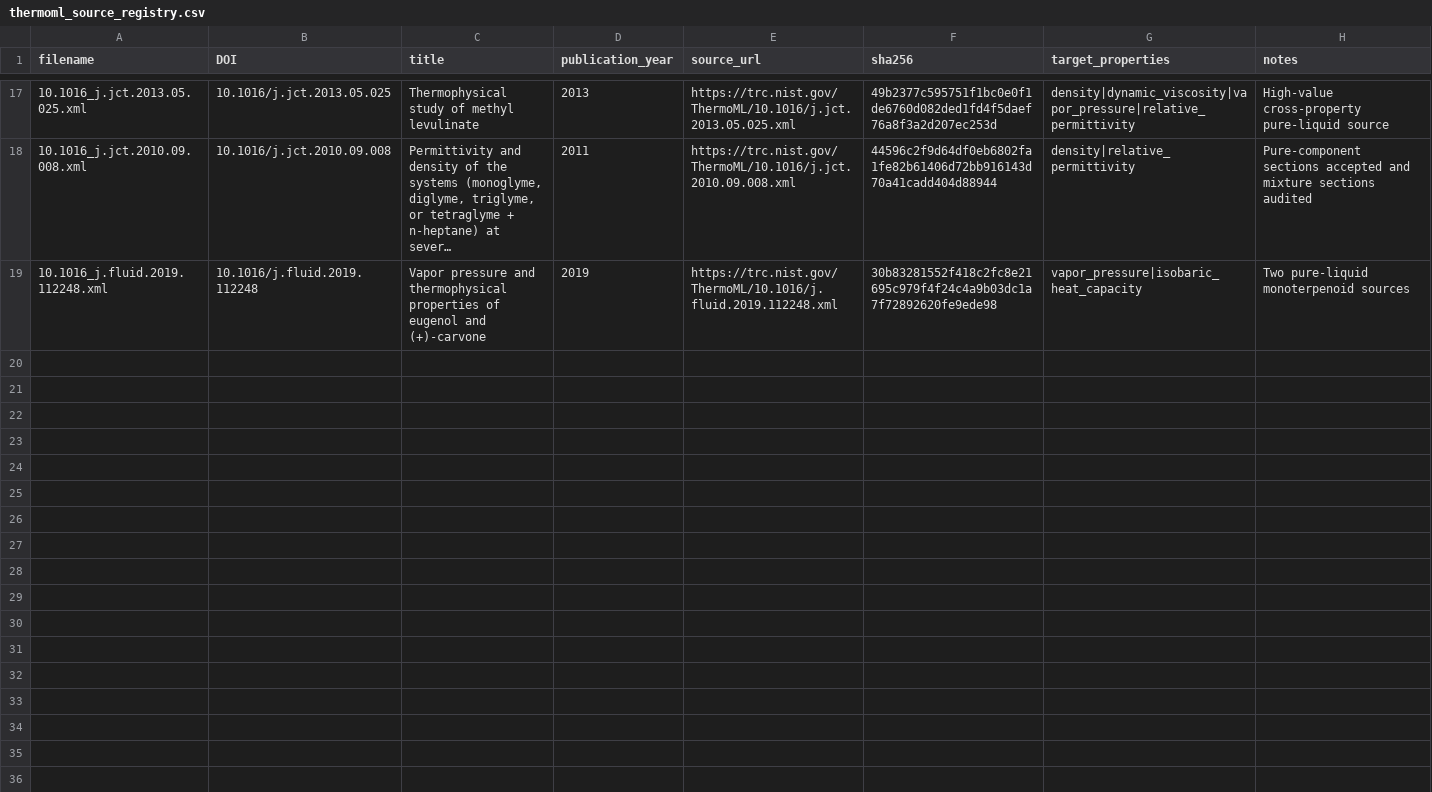
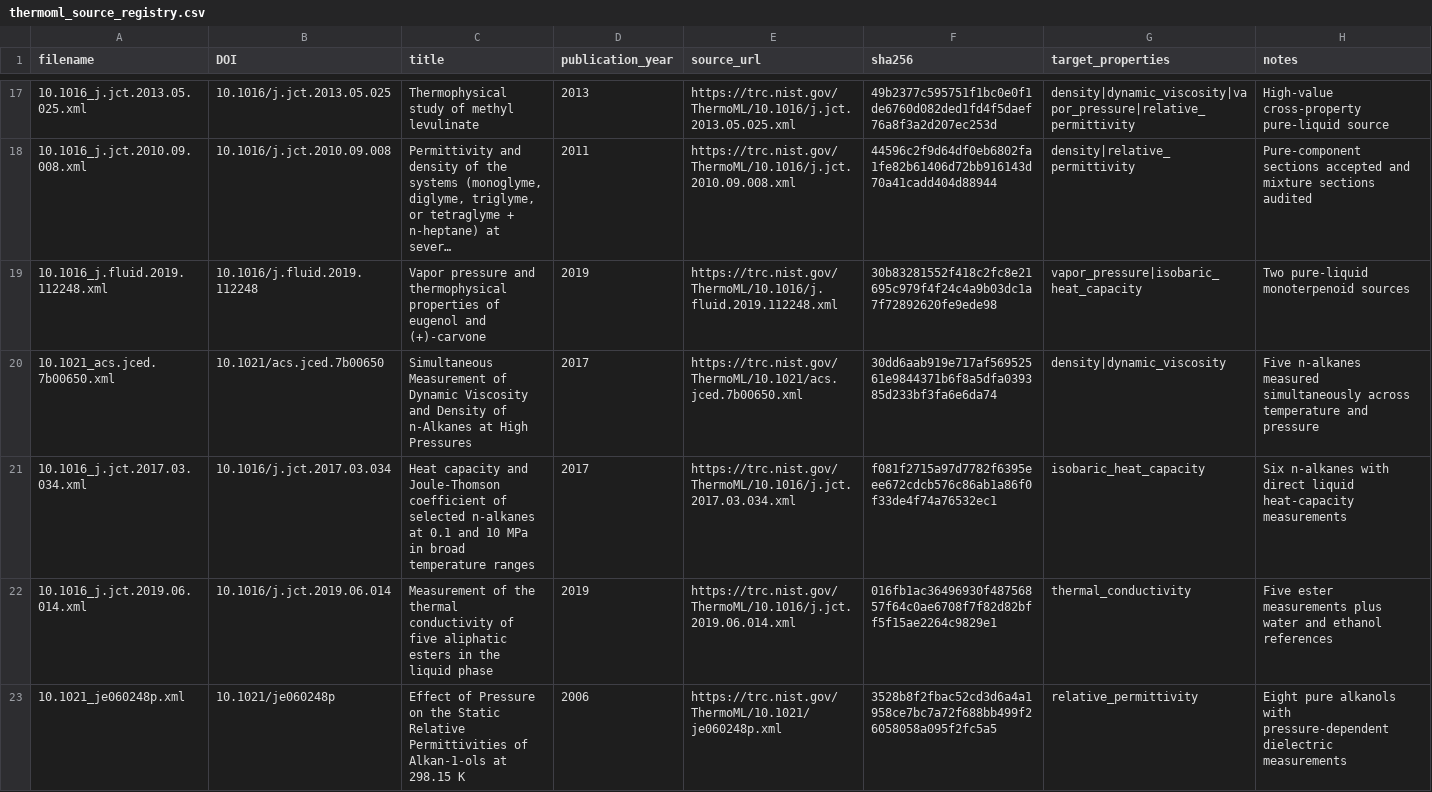
Before and after one commit to jonghunlee05/immersion-fluid-discovery, a CSV file: references/thermoml_source_registry.csv, drawn as a sheet; only a part is shown, gaps mark what is left out; long unchanged cells end in …; the diff covers the shown part only.

Commit message:
Add researched ThermoML overlap batch

```diff
--- a/references/thermoml_source_registry.csv
+++ b/references/thermoml_source_registry.csv
@@ -19 +19,5 @@ filename,DOI,title,publication_year,source_url,sha256,target_properties,notes
 10.1016_j.fluid.2019.112248.xml,10.1016/j.fluid.2019.112248,Vapor pressure and thermophysical properties of eugenol and (+)-carvone,2019,https://trc.nist.gov/ThermoML/10.1016/j.fluid.2019.112248.xml,30b83281552f418c2fc8e21695c979f4f24c4a9b03dc1a7f72892620fe9ede98,vapor_pressure|isobaric_heat_capacity,Two pure-liquid monoterpenoid sources
+10.1021_acs.jced.7b00650.xml,10.1021/acs.jced.7b00650,Simultaneous Measurement of Dynamic Viscosity and Density of n-Alkanes at High Pressures,2017,https://trc.nist.gov/ThermoML/10.1021/acs.jced.7b00650.xml,30dd6aab919e717af56952561e9844371b6f8a5dfa039385d233bf3fa6e6da74,density|dynamic_viscosity,Five n-alkanes measured simultaneously across temperature and pressure
+10.1016_j.jct.2017.03.034.xml,10.1016/j.jct.2017.03.034,Heat capacity and Joule-Thomson coefficient of selected n-alkanes at 0.1 and 10 MPa in broad temperature ranges,2017,https://trc.nist.gov/ThermoML/10.1016/j.jct.2017.03.034.xml,f081f2715a97d7782f6395eee672cdcb576c86ab1a86f0f33de4f74a76532ec1,isobaric_heat_capacity,Six n-alkanes with direct liquid heat-capacity measurements
+10.1016_j.jct.2019.06.014.xml,10.1016/j.jct.2019.06.014,Measurement of the thermal conductivity of five aliphatic esters in the liquid phase,2019,https://trc.nist.gov/ThermoML/10.1016/j.jct.2019.06.014.xml,016fb1ac36496930f48756857f64c0ae6708f7f82d82bff5f15ae2264c9829e1,thermal_conductivity,Five ester measurements plus water and ethanol references
+10.1021_je060248p.xml,10.1021/je060248p,Effect of Pressure on the Static Relative Permittivities of Alkan-1-ols at 298.15 K,2006,https://trc.nist.gov/ThermoML/10.1021/je060248p.xml,3528b8f2fbac52cd3d6a4a1958ce7bc7a72f688bb499f26058058a095f2fc5a5,relative_permittivity,Eight pure alkanols with pressure-dependent dielectric measurements
```
Also changed, not shown: 4 added rows elsewhere in this file, 11 other files.
